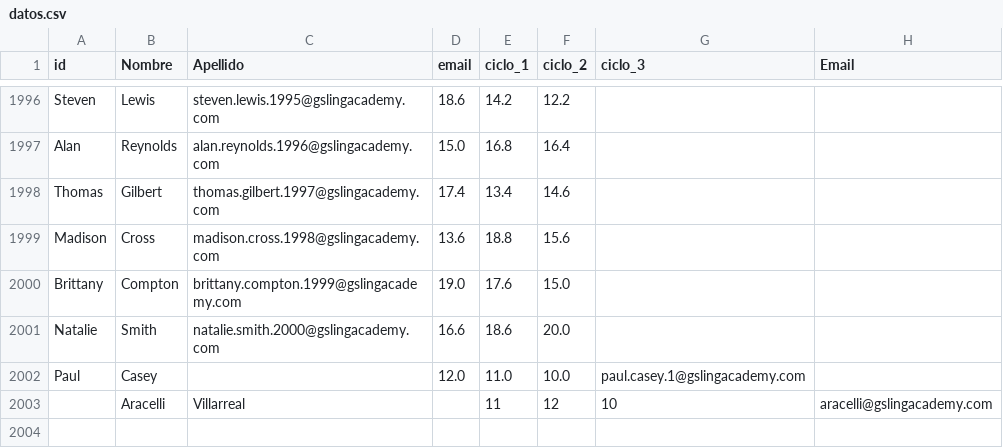
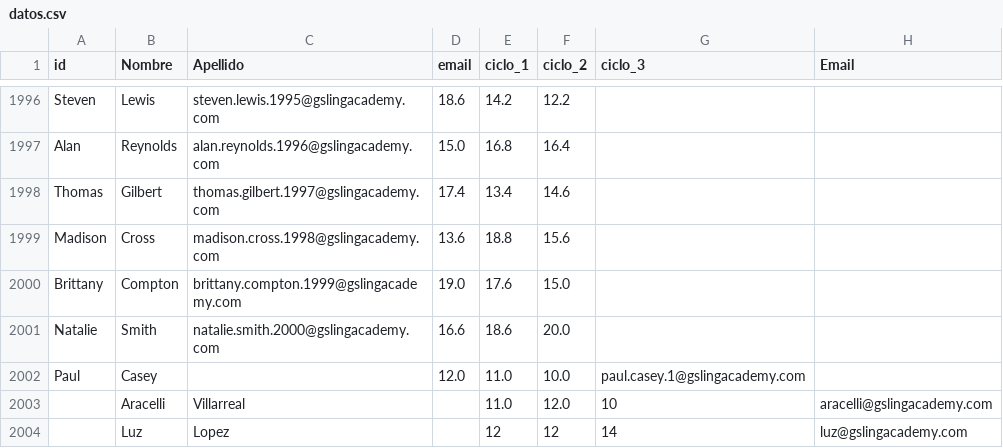
Before and after one commit to AlexandraVillarreal/EDU-tech, a CSV file: dataset/datos.csv, drawn as a sheet; only a part is shown, gaps mark what is left out.

```diff
--- a/dataset/datos.csv
+++ b/dataset/datos.csv
@@ -2002,2 +2002,3 @@ Natalie,Smith,natalie.smith.2000@gslingacademy.com,16.6,18.6,20.0,,
 Paul,Casey,,12.0,11.0,10.0,paul.casey.1@gslingacademy.com,
-,Aracelli,Villarreal,,11,12,10,aracelli@gslingacademy.com
+,Aracelli,Villarreal,,11.0,12.0,10,aracelli@gslingacademy.com
+,Luz,Lopez,,12,12,14,luz@gslingacademy.com
```
Also changed, not shown: 9 other files.
